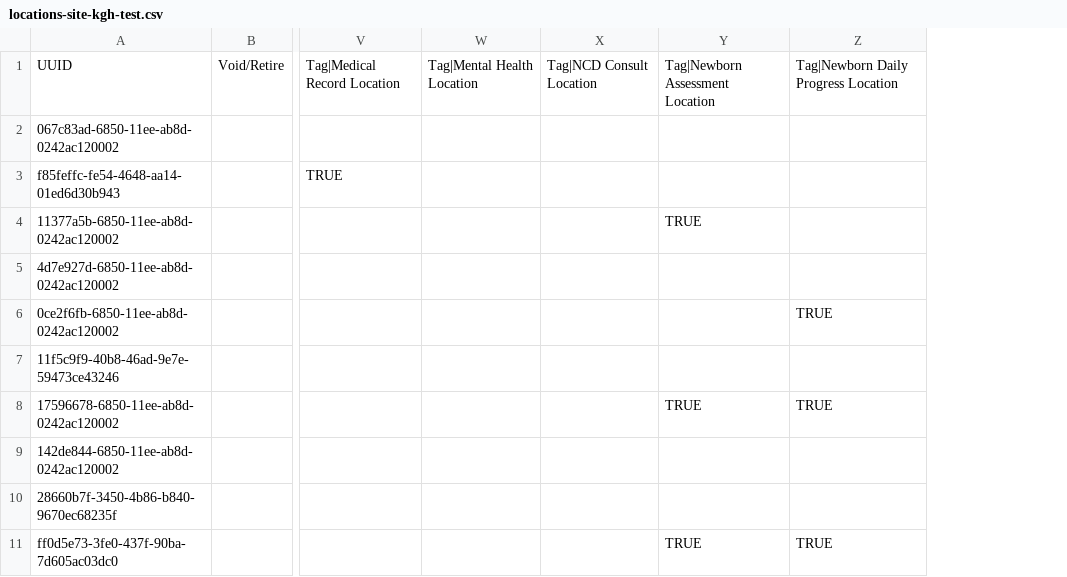
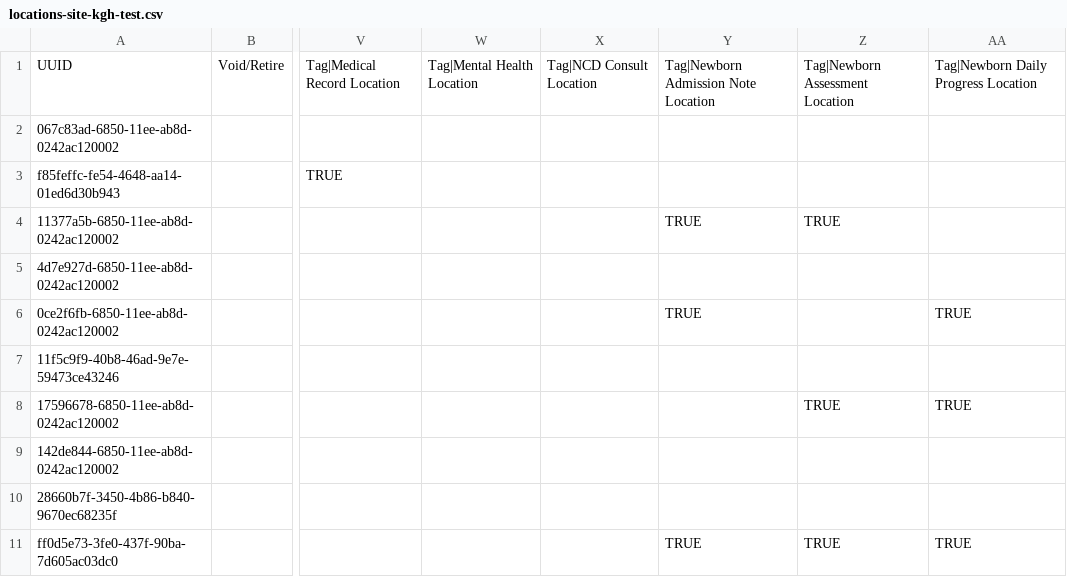
Before and after one commit to PIH/openmrs-config-pihsl, a CSV file: configuration/locations/locations-site-kgh-test.csv, drawn as a sheet; only a part is shown, gaps mark what is left out; the diff names each change by its address in the sheet, - before the commit and + after, or states it on an @@ line.

Commit message:
SL-822: add newborn admission note form

```diff
--- a/configuration/locations/locations-site-kgh-test.csv
+++ b/configuration/locations/locations-site-kgh-test.csv
+column Y, rows 1-11: Tag|Newborn Admission Note Location |  |  | TRUE |  | TRUE |  |  |  |  | TRUE
```
Also changed, not shown: 1 other file.
